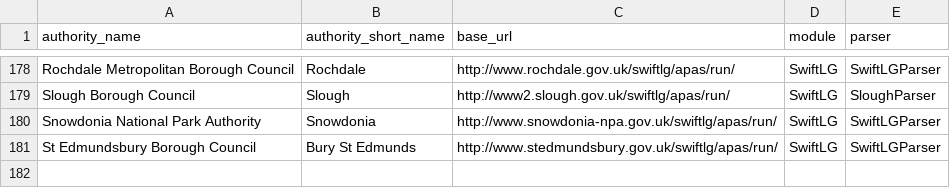
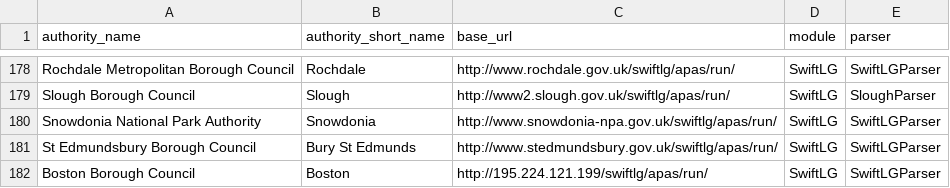
Before and after one commit to mikelmaron/planningalerts, a CSV file: python_scrapers/SitesToGenerate.csv, drawn as a sheet; only a part is shown, gaps mark what is left out; the diff names each change by its address in the sheet, - before the commit and + after, or states it on an @@ line.

Commit message:
Add Boston, which I missed for some reason when I was doing the SwiftLG sites.

```diff
--- a/python_scrapers/SitesToGenerate.csv
+++ b/python_scrapers/SitesToGenerate.csv
+row 182: Boston Borough Council | Boston | http://195.224.121.199/swiftlg/apas/run/ | SwiftLG | SwiftLGParser
```
Also changed, not shown: 1 other file.
